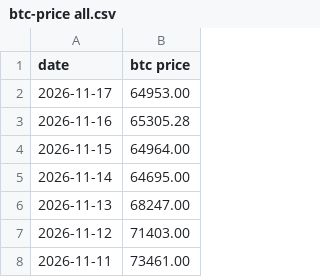
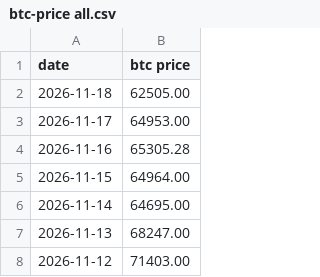
Before and after one commit to lovexw/btchao-mono, a CSV file: sites/ahr-dca/btc-price all.csv, drawn as a sheet; only a part is shown; the shorter side is filled out with more unchanged rows; the diff names each change by its address in the sheet, - before the commit and + after, or states it on an @@ line.

```diff
--- a/sites/ahr-dca/btc-price all.csv
+++ b/sites/ahr-dca/btc-price all.csv
+row 2: 2026-11-18 | 62505.00
```
Also changed, not shown: 1 other file.
